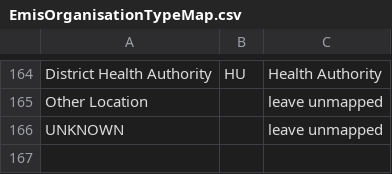
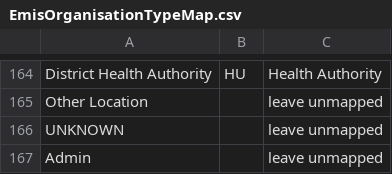
Before and after one commit to endeavourhealth/Transforms, a CSV file: src/main/resources/EmisOrganisationTypeMap.csv, drawn as a sheet; only a part is shown, gaps mark what is left out.

Commit message:
Adding new Emis org type mapping

```diff
--- a/src/main/resources/EmisOrganisationTypeMap.csv
+++ b/src/main/resources/EmisOrganisationTypeMap.csv
@@ -166 +166,2 @@
 "UNKNOWN","","leave unmapped"
+"Admin","","leave unmapped"
```
Also changed, not shown: 1 other file.
